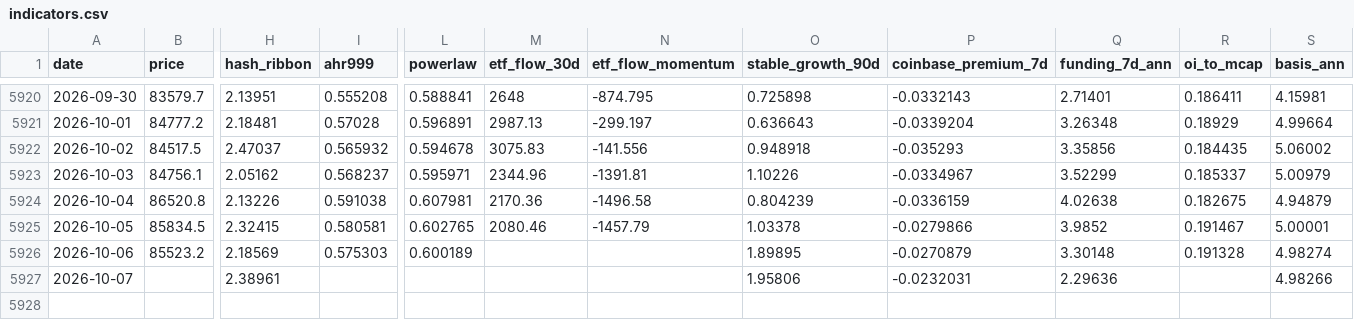
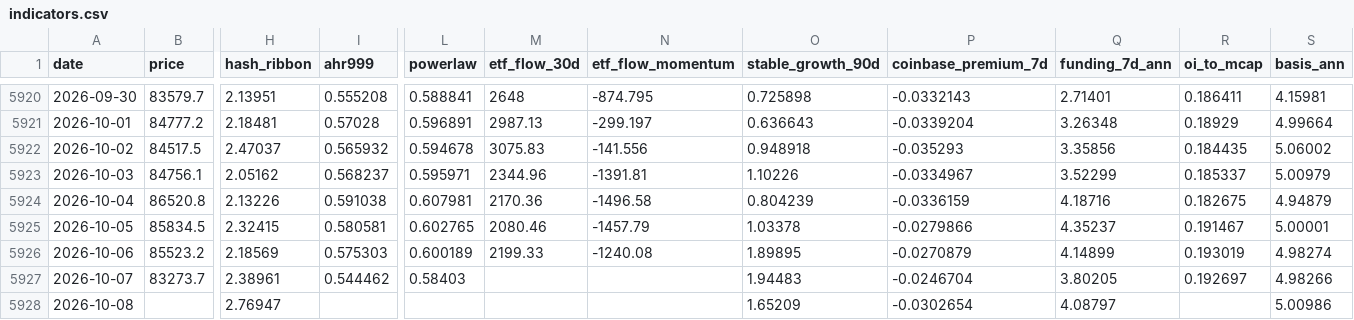
Before and after one commit to North7/btc-top-dashboard, a CSV file: data/indicators.csv, drawn as a sheet; only a part is shown, gaps mark what is left out; rows hold the shown columns only; the diff names each change by its address in the sheet, - before the commit and + after, or states it on an @@ line.

```diff
--- a/data/indicators.csv
+++ b/data/indicators.csv
-Q5924 (funding_7d_ann): 4.02638
+Q5924 (funding_7d_ann): 4.18716
-Q5925 (funding_7d_ann): 3.9852
+Q5925 (funding_7d_ann): 4.35237
-M5926 (etf_flow_30d): (empty)
+M5926 (etf_flow_30d): 2199.33
-N5926 (etf_flow_momentum): (empty)
+N5926 (etf_flow_momentum): -1240.08
-Q5926 (funding_7d_ann): 3.30148
+Q5926 (funding_7d_ann): 4.14899
-R5926 (oi_to_mcap): 0.191328
+R5926 (oi_to_mcap): 0.193019
-B5927 (price): (empty)
+B5927 (price): 83273.7
-I5927 (ahr999): (empty)
+I5927 (ahr999): 0.544462
-L5927 (powerlaw): (empty)
+L5927 (powerlaw): 0.58403
-O5927 (stable_growth_90d): 1.95806
+O5927 (stable_growth_90d): 1.94483
-P5927 (coinbase_premium_7d): -0.0232031
+P5927 (coinbase_premium_7d): -0.0246704
-Q5927 (funding_7d_ann): 2.29636
+Q5927 (funding_7d_ann): 3.80205
-R5927 (oi_to_mcap): (empty)
+R5927 (oi_to_mcap): 0.192697
+row 5928: 2026-10-08 |  | 2.76947 |  |  |  |  | 1.65209 | -0.0302654 | 4.08797 |  | 5.00986
```
Also changed, not shown: data/raw/basis.csv, data/raw/coinbase_premium.csv, 14 other files.
